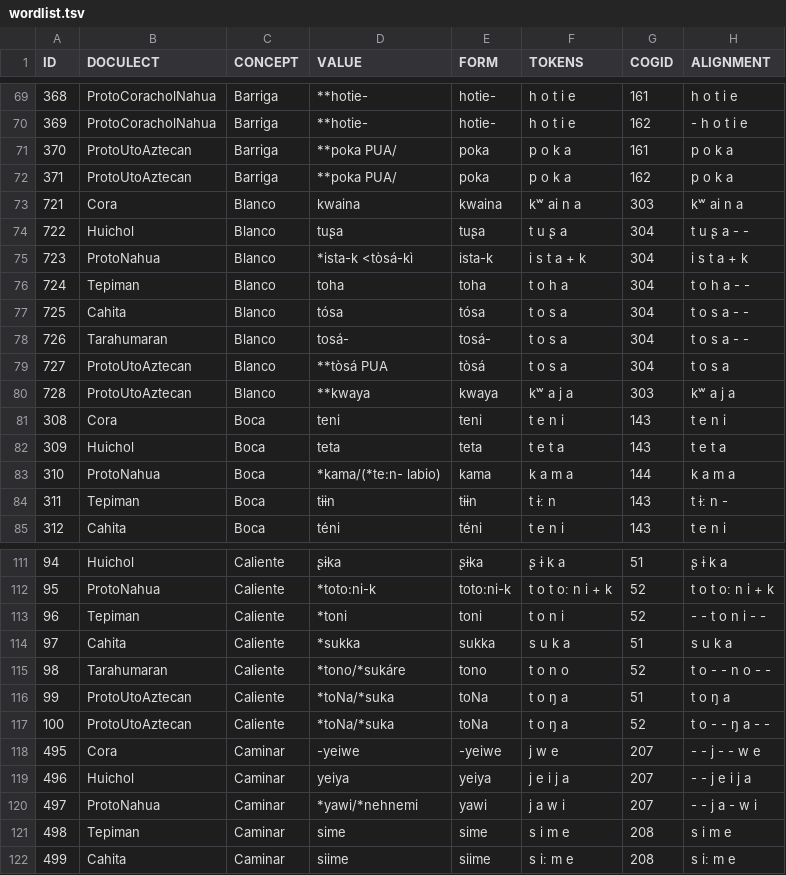
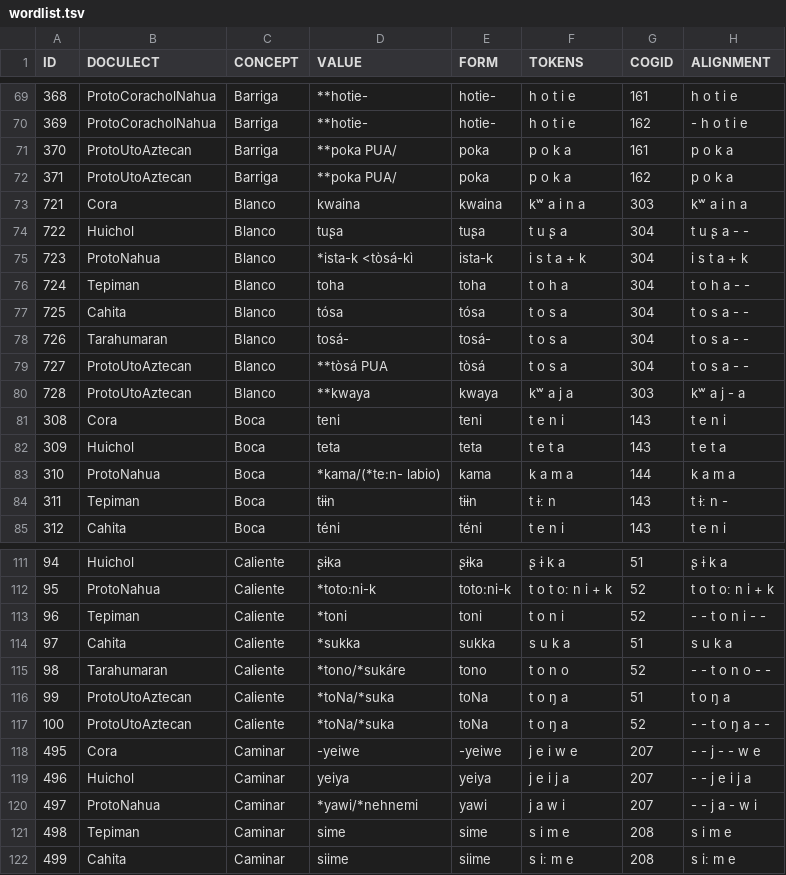
Before and after one commit to lexibank/pharaocoracholaztecan, a TSV file: examples/wordlist.tsv, drawn as a sheet; only a part is shown, gaps mark what is left out.

Commit message:
Update wordlist.tsv

```diff
--- a/examples/wordlist.tsv
+++ b/examples/wordlist.tsv
@@ -72,3 +72,3 @@ ID	DOCULECT	CONCEPT	VALUE	FORM	TOKENS	COGID	ALIGNMENT
 371	ProtoUtoAztecan	Barriga	**poka PUA/	poka	p o k a	162	p o k a
-721	Cora	Blanco	kwaina	kwaina	kʷ ai n a	303	kʷ ai n a
+721	Cora	Blanco	kwaina	kwaina	kʷ a i n a	303	kʷ a i n a
 722	Huichol	Blanco	tuʂa	tuʂa	t u ʂ a	304	t u ʂ a - -
@@ -78,4 +78,4 @@ ID	DOCULECT	CONCEPT	VALUE	FORM	TOKENS	COGID	ALIGNMENT
 726	Tarahumaran	Blanco	tosá-	tosá-	t o s a	304	t o s a - -
-727	ProtoUtoAztecan	Blanco	**tòsá PUA	tòsá	t o s a	304	t o s a
-728	ProtoUtoAztecan	Blanco	**kwaya 	kwaya	kʷ a j a	303	kʷ a j a
+727	ProtoUtoAztecan	Blanco	**tòsá PUA	tòsá	t o s a	304	t o s a - -
+728	ProtoUtoAztecan	Blanco	**kwaya 	kwaya	kʷ a j a	303	kʷ a j - a
 308	Cora	Boca	teni	teni	t e n i	143	t e n i
@@ -114,6 +114,6 @@ ID	DOCULECT	CONCEPT	VALUE	FORM	TOKENS	COGID	ALIGNMENT
 97	Cahita	Caliente	*sukka	sukka	s u k a	51	s u k a
-98	Tarahumaran	Caliente	*tono/*sukáre	tono	t o n o	52	t o - - n o - -
+98	Tarahumaran	Caliente	*tono/*sukáre	tono	t o n o	52	- - t o n o - -
 99	ProtoUtoAztecan	Caliente	*toNa/*suka	toNa	t o ŋ a	51	t o ŋ a
-100	ProtoUtoAztecan	Caliente	*toNa/*suka	toNa	t o ŋ a	52	t o - - ŋ a - -
-495	Cora	Caminar	-yeiwe	-yeiwe	j w e	207	- - j - - w e
+100	ProtoUtoAztecan	Caliente	*toNa/*suka	toNa	t o ŋ a	52	- - t o ŋ a - -
+495	Cora	Caminar	-yeiwe	-yeiwe	j e i w e	207	- - j - - w e
 496	Huichol	Caminar	yeiya	yeiya	j e i j a	207	- - j e i j a
```
